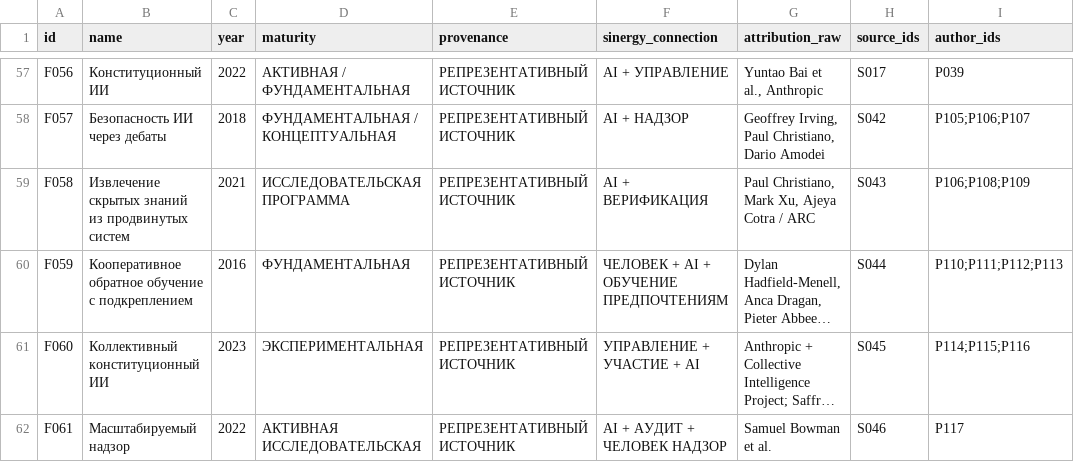
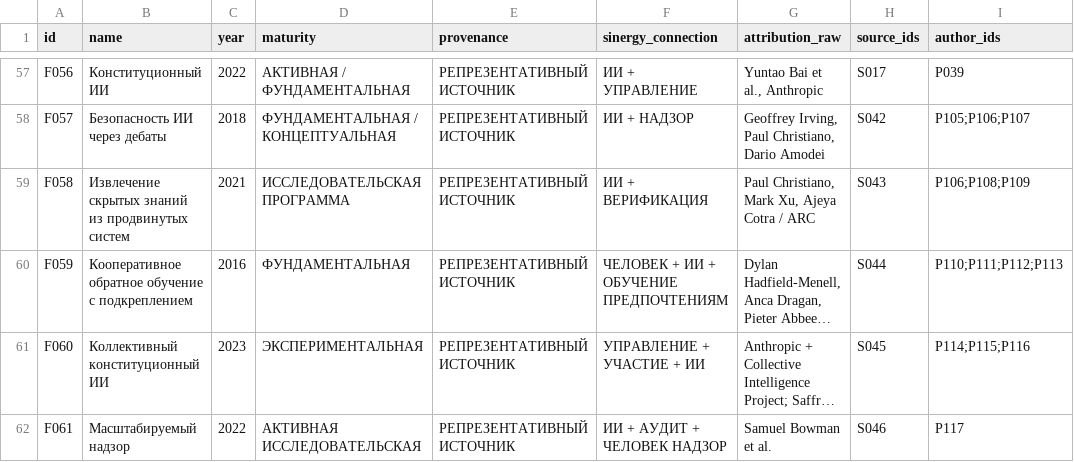
Before and after one commit to Shtenco/synergy_megaproject, a CSV file: data/frontier_nodes.csv, drawn as a sheet; only a part is shown, gaps mark what is left out; long unchanged cells end in …; the diff covers the shown part only; the diff names each change by its address in the sheet, - before the commit and + after, or states it on an @@ line.

Commit message:
data: дочистить русские человекочитаемые связи frontier-узлов

```diff
--- a/data/frontier_nodes.csv
+++ b/data/frontier_nodes.csv
-F57 (sinergy_connection): AI + УПРАВЛЕНИЕ
+F57 (sinergy_connection): ИИ + УПРАВЛЕНИЕ
-F58 (sinergy_connection): AI + НАДЗОР
+F58 (sinergy_connection): ИИ + НАДЗОР
-F59 (sinergy_connection): AI + ВЕРИФИКАЦИЯ
+F59 (sinergy_connection): ИИ + ВЕРИФИКАЦИЯ
-F60 (sinergy_connection): ЧЕЛОВЕК + AI + ОБУЧЕНИЕ ПРЕДПОЧТЕНИЯМ
+F60 (sinergy_connection): ЧЕЛОВЕК + ИИ + ОБУЧЕНИЕ ПРЕДПОЧТЕНИЯМ
-F61 (sinergy_connection): УПРАВЛЕНИЕ + УЧАСТИЕ + AI
+F61 (sinergy_connection): УПРАВЛЕНИЕ + УЧАСТИЕ + ИИ
-F62 (sinergy_connection): AI + АУДИТ + ЧЕЛОВЕК НАДЗОР
+F62 (sinergy_connection): ИИ + АУДИТ + ЧЕЛОВЕК НАДЗОР
```
Also changed, not shown: 46 edited cells elsewhere in this file.
